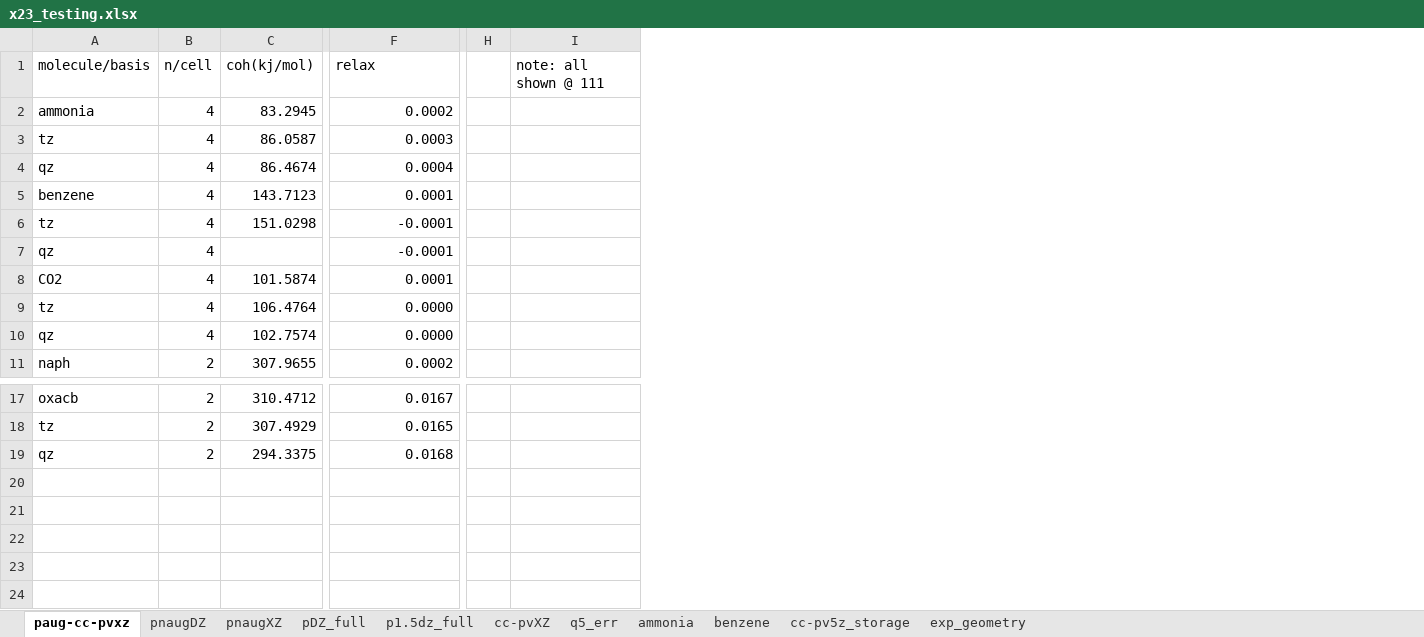
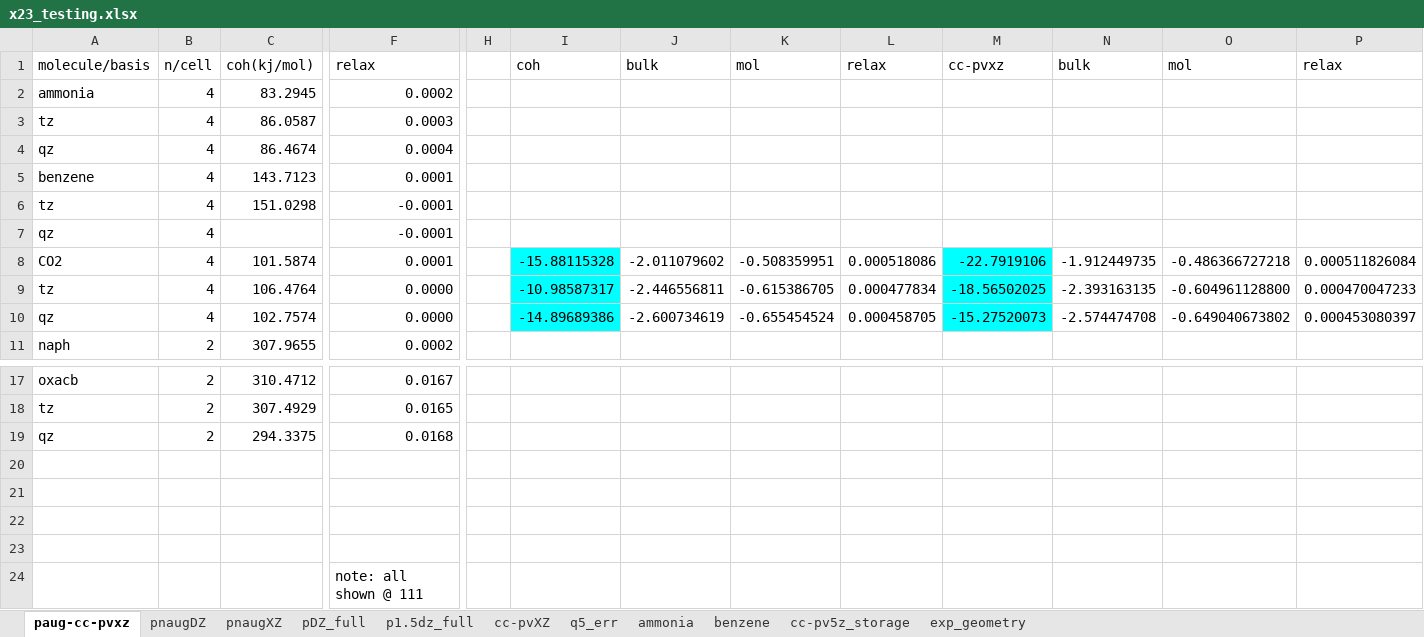
Before and after one commit to welltemperedpaprika/x23_mp2, an Excel workbook: x23_testing.xlsx, sheet paug-cc-pvxz, drawn as a sheet; only a part is shown, gaps mark what is left out; values as stored, in another font and other column widths than the file's, no borders; charts and pictures not drawn; removed rows and columns are numbered as before the commit, all else as after; rows hold the shown columns only; the diff names each change by its address in the sheet, - before the commit and + after, or states it on an @@ line.

```diff
--- a/x23_testing.xlsx (sheet paug-cc-pvxz)
+++ b/x23_testing.xlsx (sheet paug-cc-pvxz)
-column I, row 1: note: all shown @ 111
+column I, rows 1-10: coh |  |  |  |  |  |  | -15.88115328 | -10.98587317 | -14.89689386
+column J, rows 1-10: bulk |  |  |  |  |  |  | -2.011079602 | -2.446556811 | -2.600734619
+column K, rows 1-10: mol |  |  |  |  |  |  | -0.508359951 | -0.615386705 | -0.655454524
+column L, rows 1-10: relax |  |  |  |  |  |  | 0.000518086 | 0.000477834 | 0.000458705
+column M, rows 1-10: cc-pvxz |  |  |  |  |  |  | -22.7919106 | -18.56502025 | -15.27520073
+column N, rows 1-10: bulk |  |  |  |  |  |  | -1.912449735 | -2.393163135 | -2.574474708
+column O, rows 1-10: mol |  |  |  |  |  |  | -0.486366727218 | -0.604961128800 | -0.649040673802
+column P, rows 1-10: relax |  |  |  |  |  |  | 0.000511826084 | 0.000470047233 | 0.000453080397
+row 20: (empty)
+row 21: (empty)
+row 22: (empty)
+row 23: (empty)
+row 24:  |  |  | note: all shown @ 111
```
Also changed, not shown: sheet q5_err, sheet exp_geometry, sheet pDZ_full, sheet cc-pvXZ, formulas that keep their value, charts or pictures, x23_bsse_est.xlsx.
